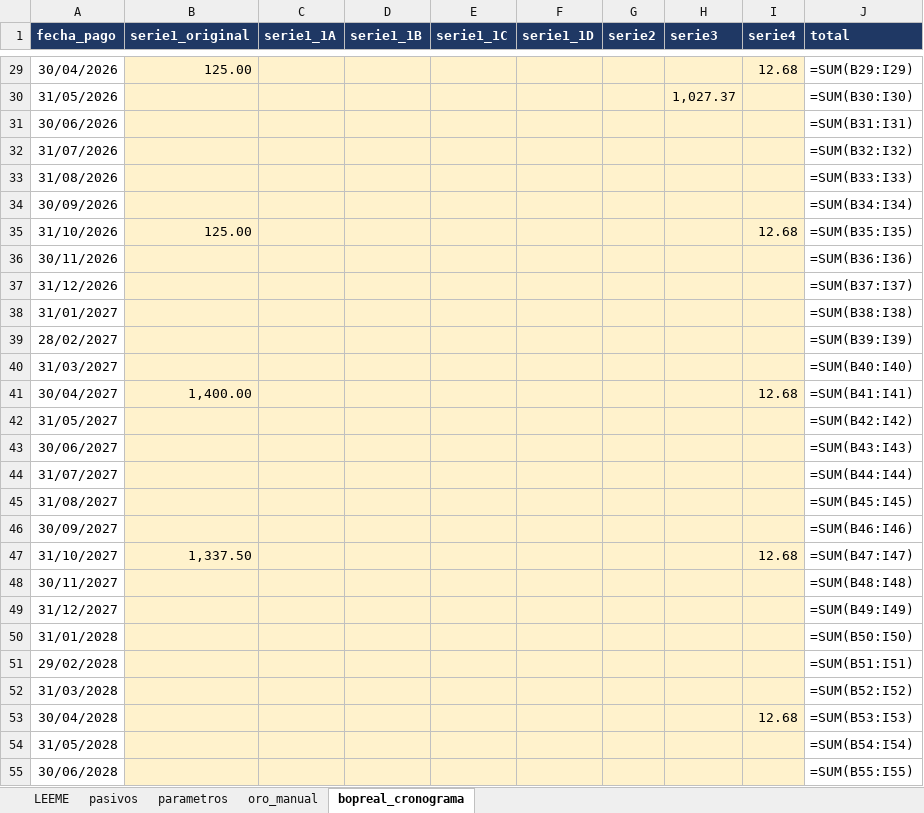
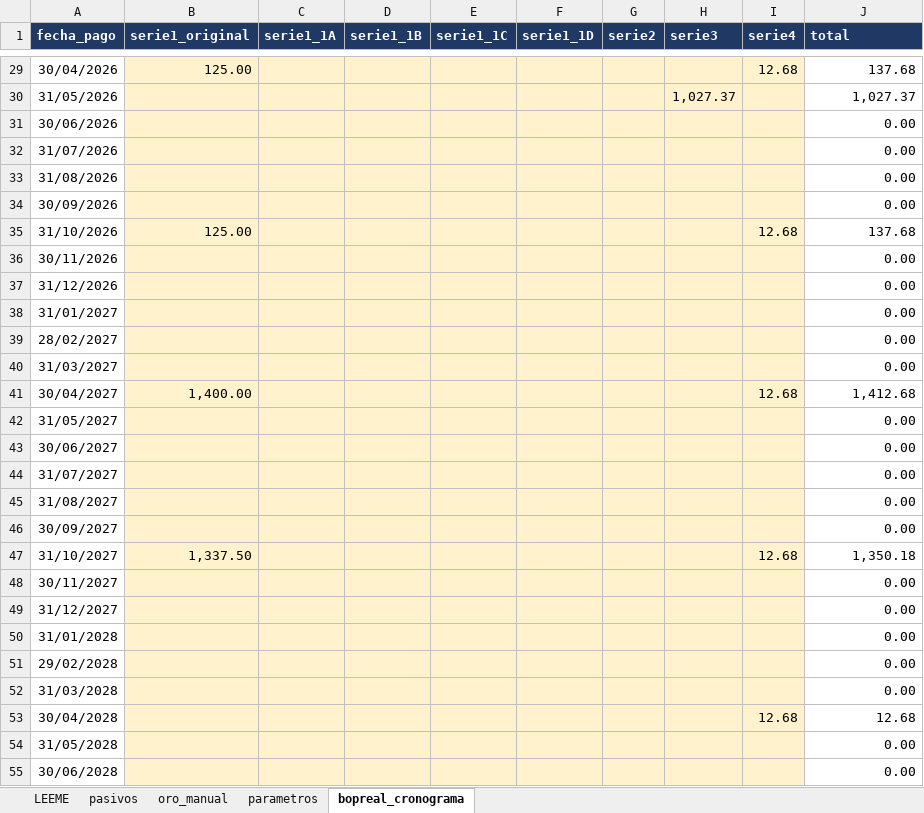
Before and after one commit to Brunopintor/monitor_externo_ARGY, an Excel workbook: insumos_reservas_netas.xlsx, sheet bopreal_cronograma, drawn as a sheet; only a part is shown, gaps mark what is left out; values as stored, in another font and other column widths than the file's, no borders; formulas without a stored value are shown as written; the diff covers the shown part only; the diff names each change by its address in the sheet, - before the commit and + after, or states it on an @@ line.

```diff
--- a/insumos_reservas_netas.xlsx (sheet bopreal_cronograma)
+++ b/insumos_reservas_netas.xlsx (sheet bopreal_cronograma)
@@ sheet tab order changed: LEEME | pasivos | oro_manual | parametros | bopreal_cronograma @@
-J29 (total): =SUM(B29:I29)
+J29 (total): 137.68
-J30 (total): =SUM(B30:I30)
+J30 (total): 1,027.37
-J31 (total): =SUM(B31:I31)
+J31 (total): 0.00
-J32 (total): =SUM(B32:I32)
+J32 (total): 0.00
-J33 (total): =SUM(B33:I33)
+J33 (total): 0.00
-J34 (total): =SUM(B34:I34)
+J34 (total): 0.00
-J35 (total): =SUM(B35:I35)
+J35 (total): 137.68
-J36 (total): =SUM(B36:I36)
+J36 (total): 0.00
-J37 (total): =SUM(B37:I37)
+J37 (total): 0.00
-J38 (total): =SUM(B38:I38)
+J38 (total): 0.00
-J39 (total): =SUM(B39:I39)
+J39 (total): 0.00
-J40 (total): =SUM(B40:I40)
+J40 (total): 0.00
-J41 (total): =SUM(B41:I41)
+J41 (total): 1,412.68
-J42 (total): =SUM(B42:I42)
+J42 (total): 0.00
-J43 (total): =SUM(B43:I43)
+J43 (total): 0.00
-J44 (total): =SUM(B44:I44)
+J44 (total): 0.00
-J45 (total): =SUM(B45:I45)
+J45 (total): 0.00
-J46 (total): =SUM(B46:I46)
+J46 (total): 0.00
-J47 (total): =SUM(B47:I47)
+J47 (total): 1,350.18
-J48 (total): =SUM(B48:I48)
+J48 (total): 0.00
-J49 (total): =SUM(B49:I49)
+J49 (total): 0.00
-J50 (total): =SUM(B50:I50)
+J50 (total): 0.00
-J51 (total): =SUM(B51:I51)
+J51 (total): 0.00
-J52 (total): =SUM(B52:I52)
+J52 (total): 0.00
-J53 (total): =SUM(B53:I53)
+J53 (total): 12.68
-J54 (total): =SUM(B54:I54)
+J54 (total): 0.00
-J55 (total): =SUM(B55:I55)
+J55 (total): 0.00
```
Also changed, not shown: 31 edited cells elsewhere in this sheet, sheet pasivos, sheet oro_manual.
